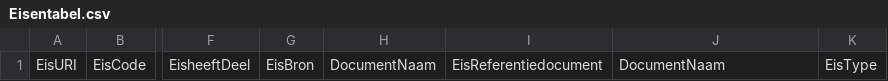
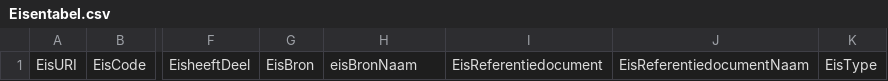
Before and after one commit to nl-digigo/contractspecificaties, a CSV file: formats/Eisentabel.csv, drawn as a sheet; only a part is shown, gaps mark what is left out; the diff names each change by its address in the sheet, - before the commit and + after, or states it on an @@ line.

```diff
--- a/formats/Eisentabel.csv
+++ b/formats/Eisentabel.csv
-H1: DocumentNaam
+H1: eisBronNaam
-J1: DocumentNaam
+J1: EisReferentiedocumentNaam
```
Also changed, not shown: 5 other files.
